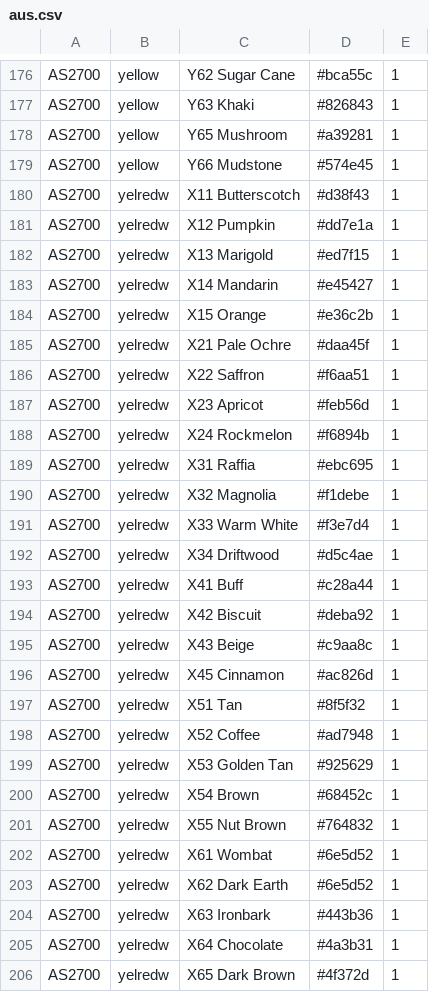
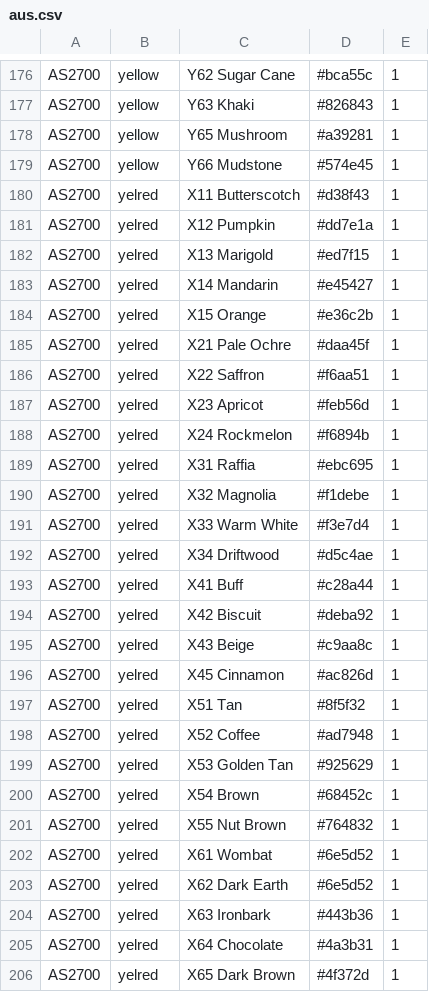
Before and after one commit to jeremymadea/colorways, a CSV file: colordb/csv/aus.csv, drawn as a sheet; only a part is shown, gaps mark what is left out.

Commit message:
colordb fix

```diff
--- a/colordb/csv/aus.csv
+++ b/colordb/csv/aus.csv
@@ -179,28 +179,28 @@ AS2700|yellow|Y65 Mushroom|#a39281|1|
 AS2700|yellow|Y66 Mudstone|#574e45|1|
-AS2700|yelredw|X11 Butterscotch|#d38f43|1|
-AS2700|yelredw|X12 Pumpkin|#dd7e1a|1|
-AS2700|yelredw|X13 Marigold|#ed7f15|1|
-AS2700|yelredw|X14 Mandarin|#e45427|1|
-AS2700|yelredw|X15 Orange|#e36c2b|1|
-AS2700|yelredw|X21 Pale Ochre|#daa45f|1|
-AS2700|yelredw|X22 Saffron|#f6aa51|1|
-AS2700|yelredw|X23 Apricot|#feb56d|1|
-AS2700|yelredw|X24 Rockmelon|#f6894b|1|
-AS2700|yelredw|X31 Raffia|#ebc695|1|
-AS2700|yelredw|X32 Magnolia|#f1debe|1|
-AS2700|yelredw|X33 Warm White|#f3e7d4|1|
-AS2700|yelredw|X34 Driftwood|#d5c4ae|1|
-AS2700|yelredw|X41 Buff|#c28a44|1|
-AS2700|yelredw|X42 Biscuit|#deba92|1|
-AS2700|yelredw|X43 Beige|#c9aa8c|1|
-AS2700|yelredw|X45 Cinnamon|#ac826d|1|
-AS2700|yelredw|X51 Tan|#8f5f32|1|
-AS2700|yelredw|X52 Coffee|#ad7948|1|
-AS2700|yelredw|X53 Golden Tan|#925629|1|
-AS2700|yelredw|X54 Brown|#68452c|1|
-AS2700|yelredw|X55 Nut Brown|#764832|1|
-AS2700|yelredw|X61 Wombat|#6e5d52|1|
-AS2700|yelredw|X62 Dark Earth|#6e5d52|1|
-AS2700|yelredw|X63 Ironbark|#443b36|1|
-AS2700|yelredw|X64 Chocolate|#4a3b31|1|
-AS2700|yelredw|X65 Dark Brown|#4f372d|1|
+AS2700|yelred|X11 Butterscotch|#d38f43|1|
+AS2700|yelred|X12 Pumpkin|#dd7e1a|1|
+AS2700|yelred|X13 Marigold|#ed7f15|1|
+AS2700|yelred|X14 Mandarin|#e45427|1|
+AS2700|yelred|X15 Orange|#e36c2b|1|
+AS2700|yelred|X21 Pale Ochre|#daa45f|1|
+AS2700|yelred|X22 Saffron|#f6aa51|1|
+AS2700|yelred|X23 Apricot|#feb56d|1|
+AS2700|yelred|X24 Rockmelon|#f6894b|1|
+AS2700|yelred|X31 Raffia|#ebc695|1|
+AS2700|yelred|X32 Magnolia|#f1debe|1|
+AS2700|yelred|X33 Warm White|#f3e7d4|1|
+AS2700|yelred|X34 Driftwood|#d5c4ae|1|
+AS2700|yelred|X41 Buff|#c28a44|1|
+AS2700|yelred|X42 Biscuit|#deba92|1|
+AS2700|yelred|X43 Beige|#c9aa8c|1|
+AS2700|yelred|X45 Cinnamon|#ac826d|1|
+AS2700|yelred|X51 Tan|#8f5f32|1|
+AS2700|yelred|X52 Coffee|#ad7948|1|
+AS2700|yelred|X53 Golden Tan|#925629|1|
+AS2700|yelred|X54 Brown|#68452c|1|
+AS2700|yelred|X55 Nut Brown|#764832|1|
+AS2700|yelred|X61 Wombat|#6e5d52|1|
+AS2700|yelred|X62 Dark Earth|#6e5d52|1|
+AS2700|yelred|X63 Ironbark|#443b36|1|
+AS2700|yelred|X64 Chocolate|#4a3b31|1|
+AS2700|yelred|X65 Dark Brown|#4f372d|1|
```
Also changed, not shown: 1 other file.
